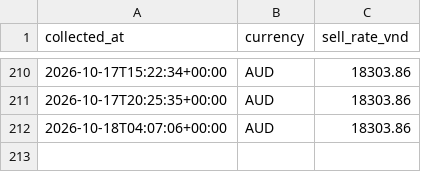
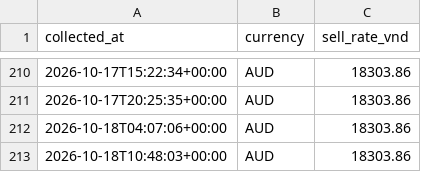
Before and after one commit to vukhanhlinhle2609/vnd-aud-transfer, a CSV file: data/vcb_aud_rates.csv, drawn as a sheet; only a part is shown, gaps mark what is left out; the diff names each change by its address in the sheet, - before the commit and + after, or states it on an @@ line.

```diff
--- a/data/vcb_aud_rates.csv
+++ b/data/vcb_aud_rates.csv
+row 213: 2026-10-18T10:48:03+00:00 | AUD | 18303.86
```
Also changed, not shown: 1 other file.
